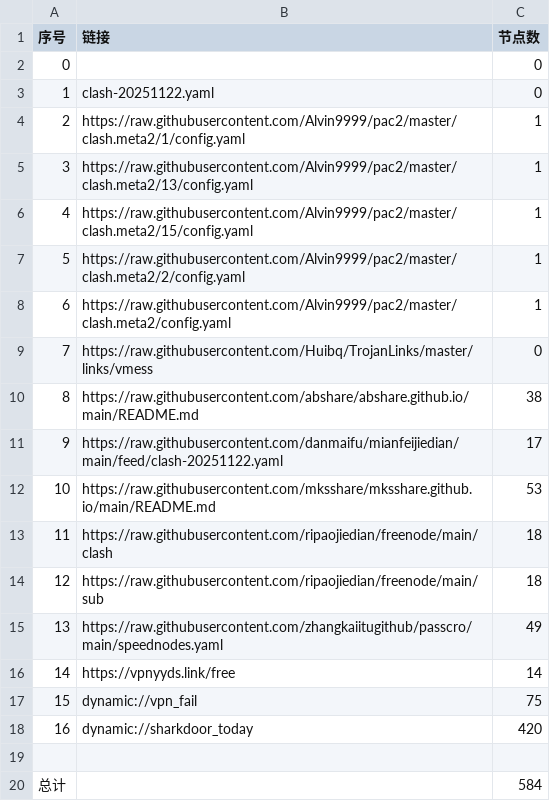
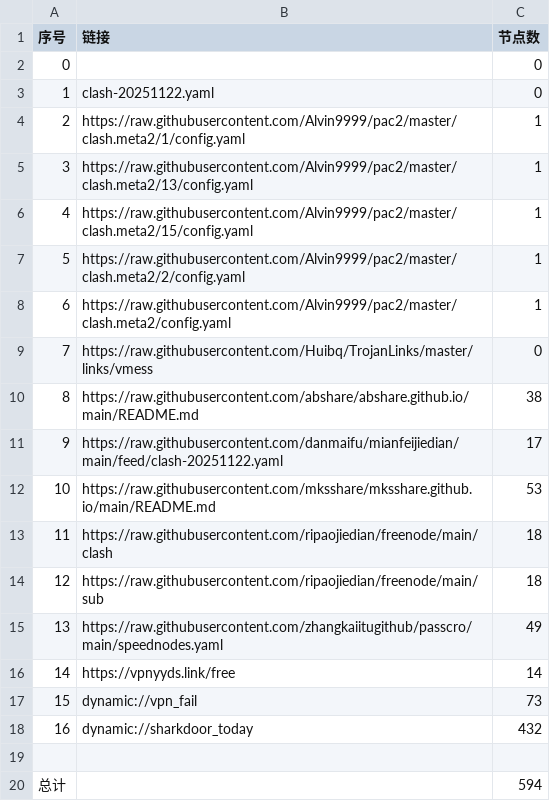
Before and after one commit to greatcoolge/NoMoreWalls, a CSV file: list_result.csv, drawn as a sheet.

```diff
--- a/list_result.csv
+++ b/list_result.csv
@@ -16,5 +16,5 @@
 14,https://vpnyyds.link/free,14
-15,dynamic://vpn_fail,75
-16,dynamic://sharkdoor_today,420
+15,dynamic://vpn_fail,73
+16,dynamic://sharkdoor_today,432
 
-总计,,584
+总计,,594
```
Also changed, not shown: 4 other files.
